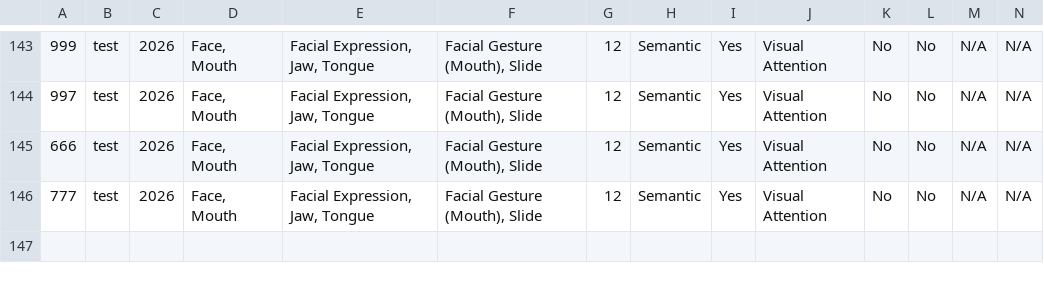
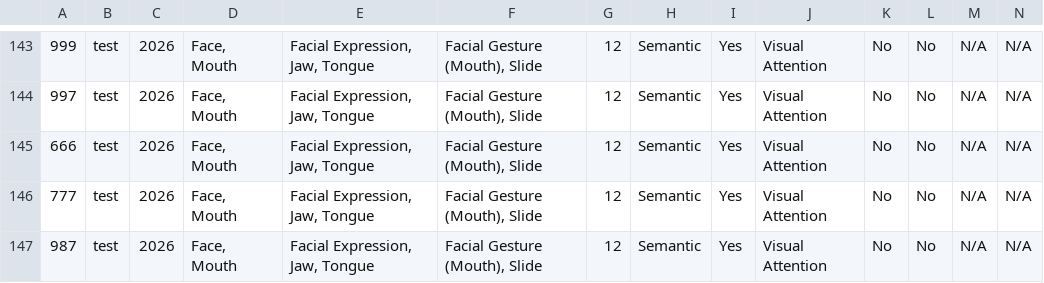
Before and after one commit to OpenEarable/earXplore, a CSV file: datasets/data.csv, drawn as a sheet; only a part is shown, gaps mark what is left out; rows hold the shown columns only; the diff names each change by its address in the sheet, - before the commit and + after, or states it on an @@ line.

Commit message:
test git actions - dummy entry
Added a new entry for mouth gesture recognition using PPG sensors in earbuds, including detailed methodology and results.

```diff
--- a/datasets/data.csv
+++ b/datasets/data.csv
+row 147: 987 | test | 2026 | Face, Mouth | Facial Expression, Jaw, Tongue | Facial Gesture (Mouth), Slide | 12 | Semantic | Yes | Visual Attention | No | No | N/A | N/A
```
